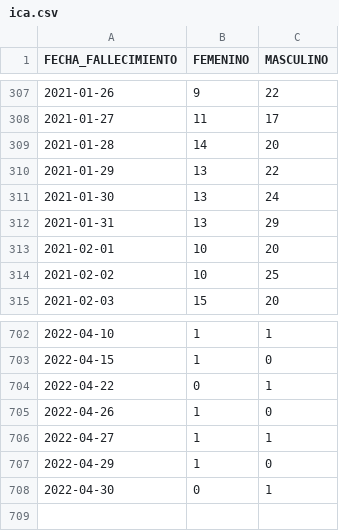
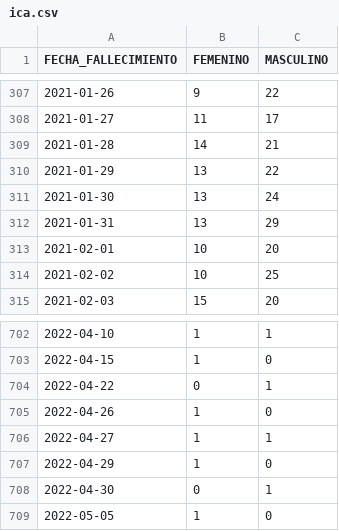
Before and after one commit to annaabsi/git-scraper-covid19, a CSV file: resultados/fallecidos_departamentos/ica.csv, drawn as a sheet; only a part is shown, gaps mark what is left out.

```diff
--- a/resultados/fallecidos_departamentos/ica.csv
+++ b/resultados/fallecidos_departamentos/ica.csv
@@ -308,3 +308,3 @@ FECHA_FALLECIMIENTO,FEMENINO,MASCULINO
 2021-01-27,11,17
-2021-01-28,14,20
+2021-01-28,14,21
 2021-01-29,13,22
@@ -708 +708,2 @@ FECHA_FALLECIMIENTO,FEMENINO,MASCULINO
 2022-04-30,0,1
+2022-05-05,1,0
```
Also changed, not shown: resultados/fallecidos_acumulados.csv, resultados/fallecidos_departamentos/arequipa.csv, 20 other files.
